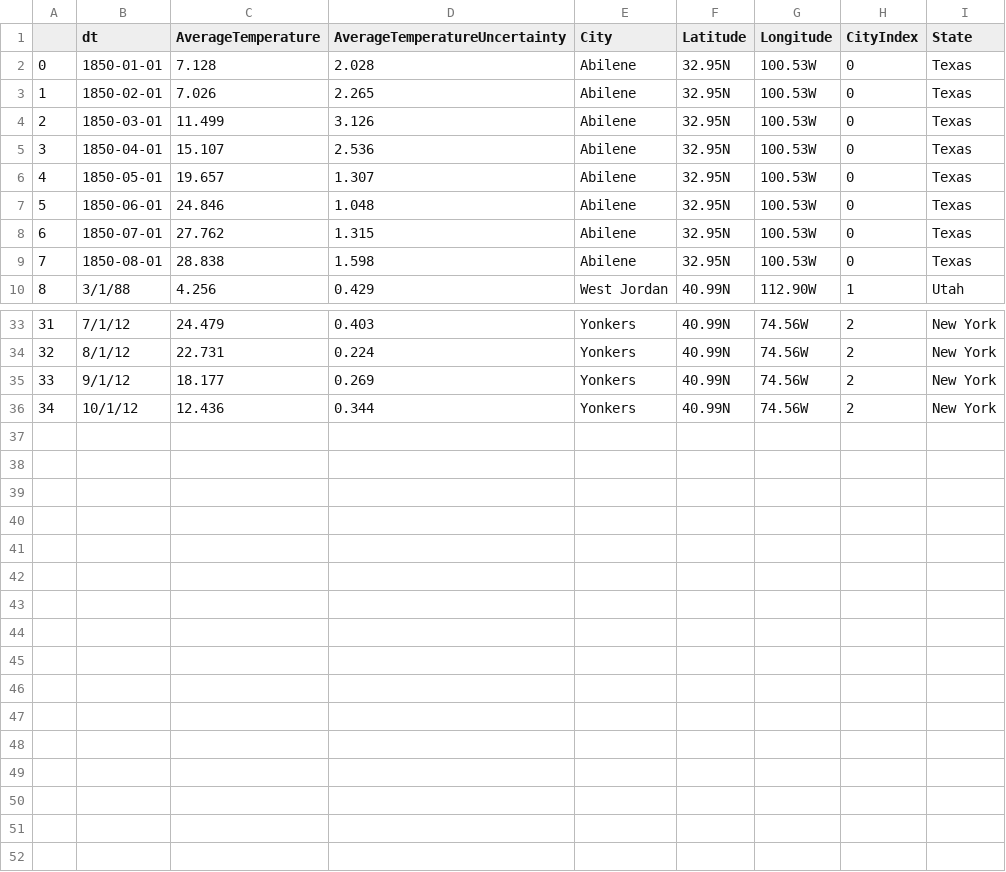
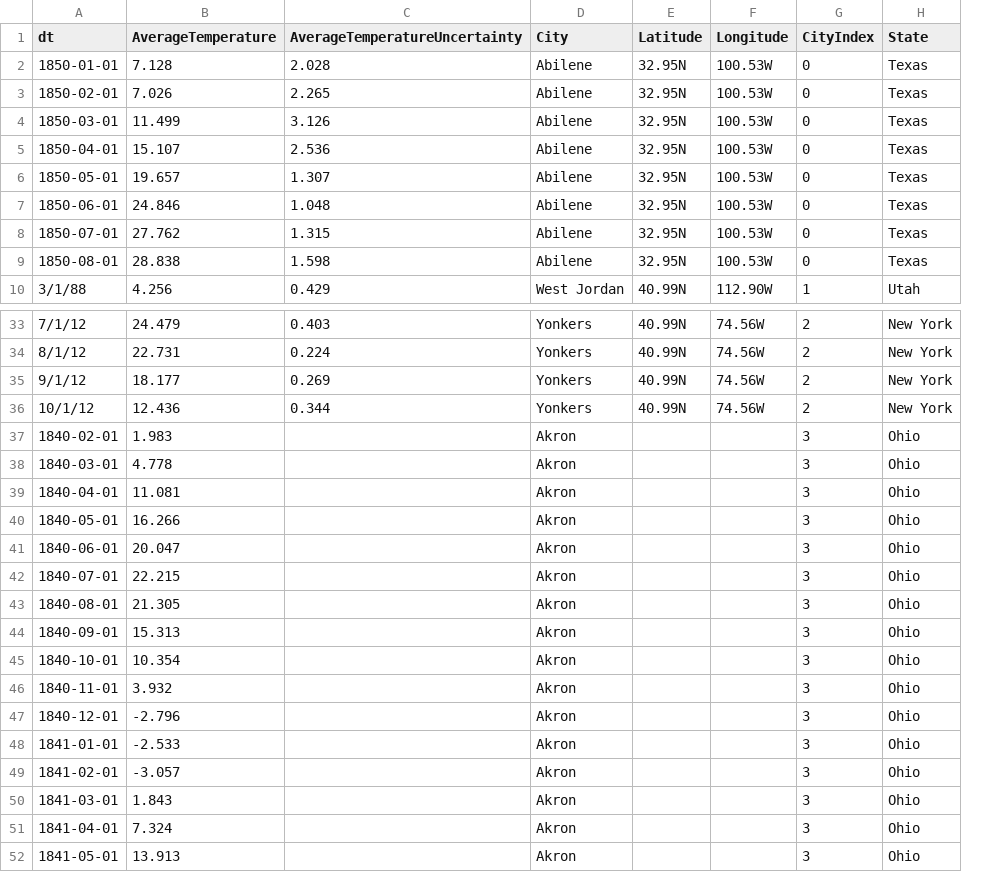
Before and after one commit to MichaelSheely/RegionPredictionFromTemperature, a CSV file: data/testSet.csv, drawn as a sheet; only a part is shown, gaps mark what is left out; removed rows and columns are numbered as before the commit, all else as after; the diff names each change by its address in the sheet, - before the commit and + after, or states it on an @@ line.

```diff
--- a/data/testSet.csv
+++ b/data/testSet.csv
-column A, rows 2-10: 0 | 1 | 2 | 3 | 4 | 5 | 6 | 7 | 8; rows 33-36: 31 | 32 | 33 | 34
+row 37: 1840-02-01 | 1.983 |  | Akron |  |  | 3 | Ohio
+row 38: 1840-03-01 | 4.778 |  | Akron |  |  | 3 | Ohio
+row 39: 1840-04-01 | 11.081 |  | Akron |  |  | 3 | Ohio
+row 40: 1840-05-01 | 16.266 |  | Akron |  |  | 3 | Ohio
+row 41: 1840-06-01 | 20.047 |  | Akron |  |  | 3 | Ohio
+row 42: 1840-07-01 | 22.215 |  | Akron |  |  | 3 | Ohio
+row 43: 1840-08-01 | 21.305 |  | Akron |  |  | 3 | Ohio
+row 44: 1840-09-01 | 15.313 |  | Akron |  |  | 3 | Ohio
+row 45: 1840-10-01 | 10.354 |  | Akron |  |  | 3 | Ohio
+row 46: 1840-11-01 | 3.932 |  | Akron |  |  | 3 | Ohio
+row 47: 1840-12-01 | -2.796 |  | Akron |  |  | 3 | Ohio
+row 48: 1841-01-01 | -2.533 |  | Akron |  |  | 3 | Ohio
+row 49: 1841-02-01 | -3.057 |  | Akron |  |  | 3 | Ohio
+row 50: 1841-03-01 | 1.843 |  | Akron |  |  | 3 | Ohio
+row 51: 1841-04-01 | 7.324 |  | Akron |  |  | 3 | Ohio
+row 52: 1841-05-01 | 13.913 |  | Akron |  |  | 3 | Ohio
```
Also changed, not shown: 1 other file.
